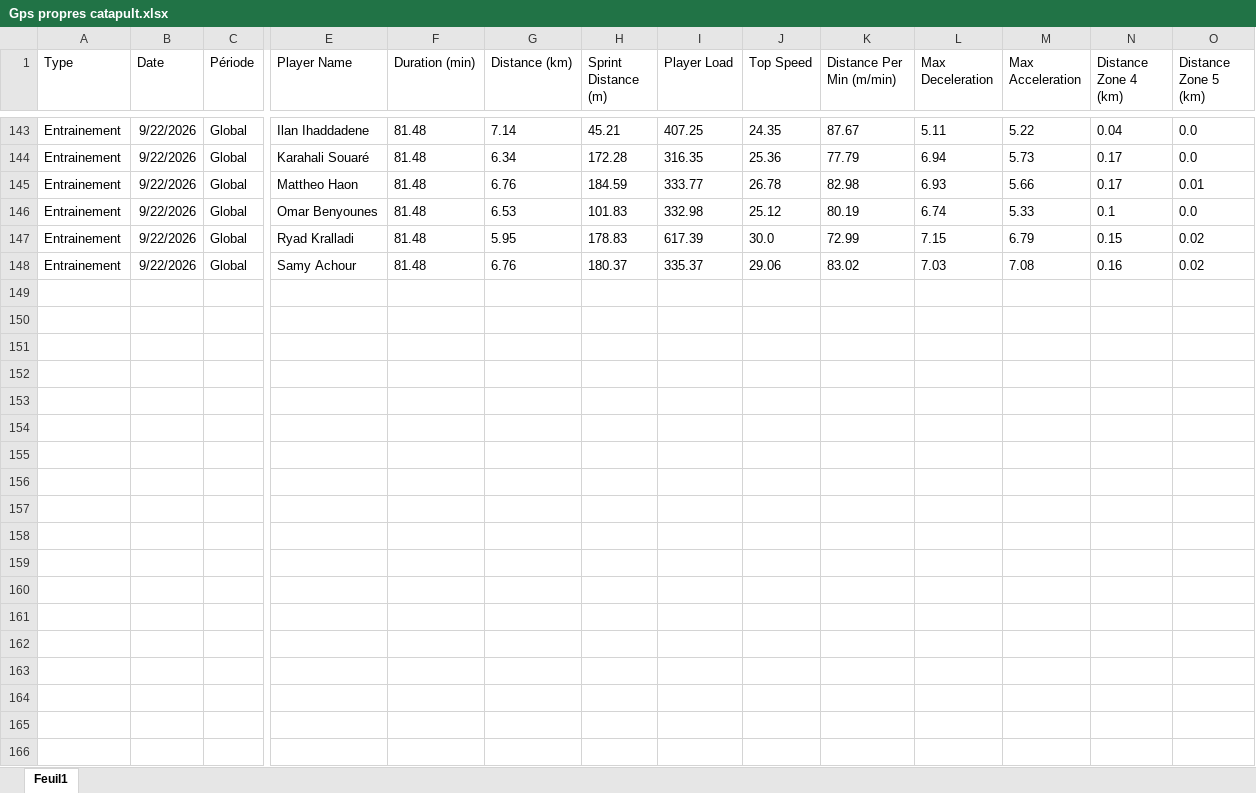
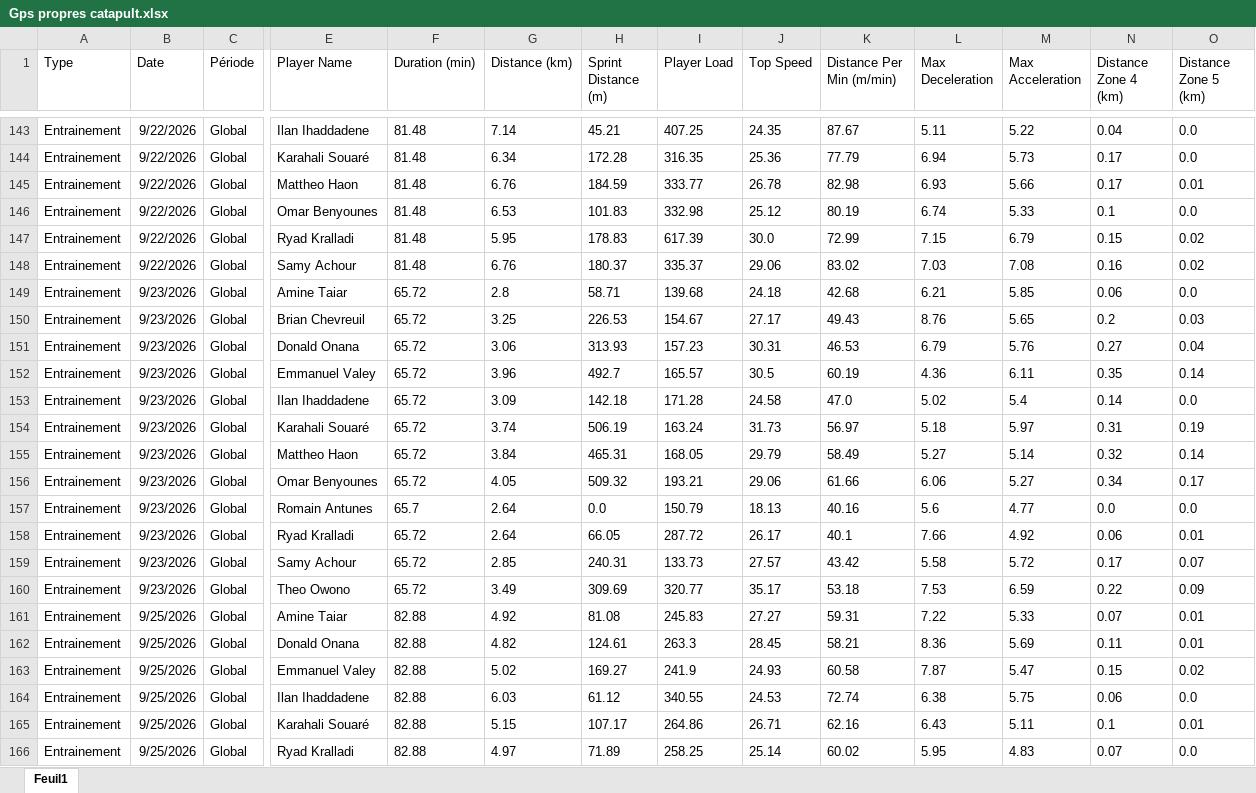
Before and after one commit to Chris15100/lld-app, an Excel workbook: data/2026-2027/Gps propres catapult.xlsx, sheet Feuil1, drawn as a sheet; only a part is shown, gaps mark what is left out; values as stored, in another font and other column widths than the file's, no borders; rows hold the shown columns only; the diff covers the shown part only; the diff names each change by its address in the sheet, - before the commit and + after, or states it on an @@ line.

```diff
--- a/data/2026-2027/Gps propres catapult.xlsx (sheet Feuil1)
+++ b/data/2026-2027/Gps propres catapult.xlsx (sheet Feuil1)
+row 149: Entrainement | 9/23/2026 | Global | Amine Taiar | 65.72 | 2.8 | 58.71 | 139.68 | 24.18 | 42.68 | 6.21 | 5.85 | 0.06 | 0.0
+row 150: Entrainement | 9/23/2026 | Global | Brian Chevreuil | 65.72 | 3.25 | 226.53 | 154.67 | 27.17 | 49.43 | 8.76 | 5.65 | 0.2 | 0.03
+row 151: Entrainement | 9/23/2026 | Global | Donald Onana | 65.72 | 3.06 | 313.93 | 157.23 | 30.31 | 46.53 | 6.79 | 5.76 | 0.27 | 0.04
+row 152: Entrainement | 9/23/2026 | Global | Emmanuel Valey | 65.72 | 3.96 | 492.7 | 165.57 | 30.5 | 60.19 | 4.36 | 6.11 | 0.35 | 0.14
+row 153: Entrainement | 9/23/2026 | Global | Ilan Ihaddadene | 65.72 | 3.09 | 142.18 | 171.28 | 24.58 | 47.0 | 5.02 | 5.4 | 0.14 | 0.0
+row 154: Entrainement | 9/23/2026 | Global | Karahali Souaré | 65.72 | 3.74 | 506.19 | 163.24 | 31.73 | 56.97 | 5.18 | 5.97 | 0.31 | 0.19
+row 155: Entrainement | 9/23/2026 | Global | Mattheo Haon | 65.72 | 3.84 | 465.31 | 168.05 | 29.79 | 58.49 | 5.27 | 5.14 | 0.32 | 0.14
+row 156: Entrainement | 9/23/2026 | Global | Omar Benyounes | 65.72 | 4.05 | 509.32 | 193.21 | 29.06 | 61.66 | 6.06 | 5.27 | 0.34 | 0.17
+row 157: Entrainement | 9/23/2026 | Global | Romain Antunes | 65.7 | 2.64 | 0.0 | 150.79 | 18.13 | 40.16 | 5.6 | 4.77 | 0.0 | 0.0
+row 158: Entrainement | 9/23/2026 | Global | Ryad Kralladi | 65.72 | 2.64 | 66.05 | 287.72 | 26.17 | 40.1 | 7.66 | 4.92 | 0.06 | 0.01
+row 159: Entrainement | 9/23/2026 | Global | Samy Achour | 65.72 | 2.85 | 240.31 | 133.73 | 27.57 | 43.42 | 5.58 | 5.72 | 0.17 | 0.07
+row 160: Entrainement | 9/23/2026 | Global | Theo Owono | 65.72 | 3.49 | 309.69 | 320.77 | 35.17 | 53.18 | 7.53 | 6.59 | 0.22 | 0.09
+row 161: Entrainement | 9/25/2026 | Global | Amine Taiar | 82.88 | 4.92 | 81.08 | 245.83 | 27.27 | 59.31 | 7.22 | 5.33 | 0.07 | 0.01
+row 162: Entrainement | 9/25/2026 | Global | Donald Onana | 82.88 | 4.82 | 124.61 | 263.3 | 28.45 | 58.21 | 8.36 | 5.69 | 0.11 | 0.01
+row 163: Entrainement | 9/25/2026 | Global | Emmanuel Valey | 82.88 | 5.02 | 169.27 | 241.9 | 24.93 | 60.58 | 7.87 | 5.47 | 0.15 | 0.02
+row 164: Entrainement | 9/25/2026 | Global | Ilan Ihaddadene | 82.88 | 6.03 | 61.12 | 340.55 | 24.53 | 72.74 | 6.38 | 5.75 | 0.06 | 0.0
+row 165: Entrainement | 9/25/2026 | Global | Karahali Souaré | 82.88 | 5.15 | 107.17 | 264.86 | 26.71 | 62.16 | 6.43 | 5.11 | 0.1 | 0.01
+row 166: Entrainement | 9/25/2026 | Global | Ryad Kralladi | 82.88 | 4.97 | 71.89 | 258.25 | 25.14 | 60.02 | 5.95 | 4.83 | 0.07 | 0.0
```
Also changed, not shown: 6 added rows elsewhere in this sheet, data/2026-2027/Présences.xlsx.
